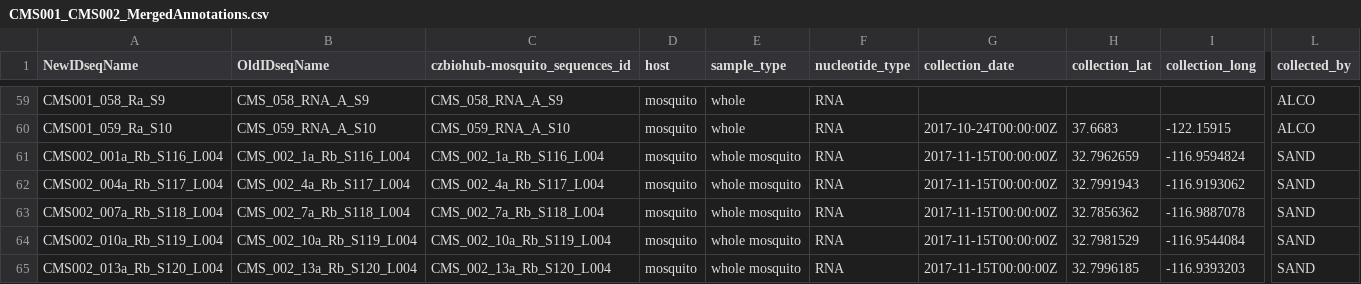
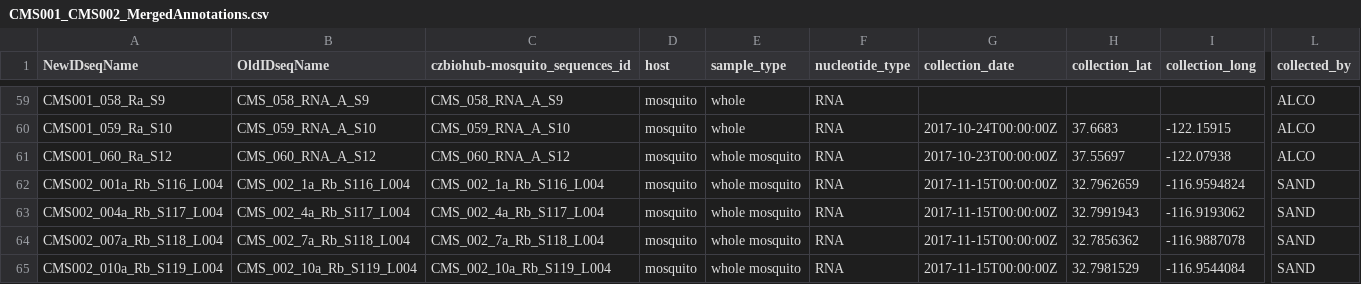
Before and after one commit to czbiohub-sf/california-mosquito-study, a CSV file: data/metadata/CMS001_CMS002_MergedAnnotations.csv, drawn as a sheet; only a part is shown, gaps mark what is left out; the shorter side is filled out with more unchanged rows; rows hold the shown columns only; the diff names each change by its address in the sheet, - before the commit and + after, or states it on an @@ line.

Commit message:
added missing entry for CMS001_060

```diff
--- a/data/metadata/CMS001_CMS002_MergedAnnotations.csv
+++ b/data/metadata/CMS001_CMS002_MergedAnnotations.csv
+row 61: CMS001_060_Ra_S12 | CMS_060_RNA_A_S12 | CMS_060_RNA_A_S12 | mosquito | whole mosquito | RNA | 2017-10-23T00:00:00Z | 37.55697 | -122.07938 | ALCO
```
